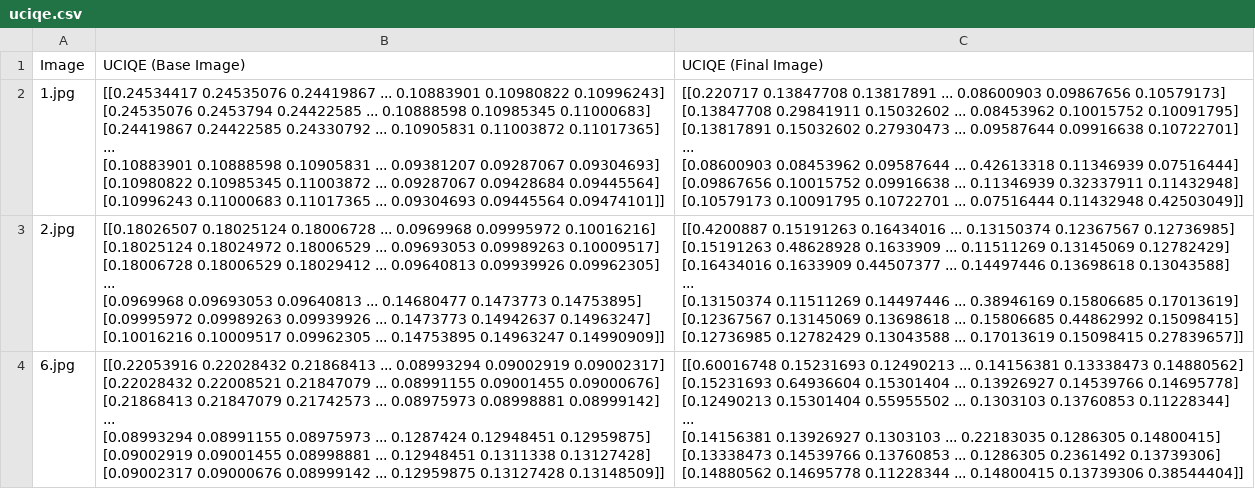
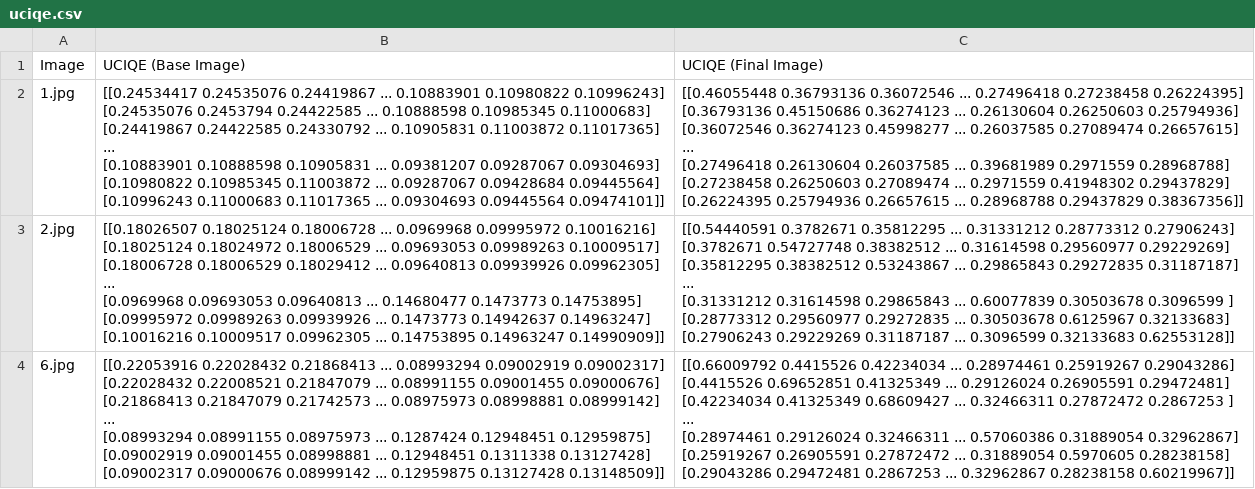
Before and after one commit to Gauthampharish/dip, a CSV file: uciqe.csv, drawn as a sheet; only a part is shown; the diff covers the shown part only.

```diff
--- a/uciqe.csv
+++ b/uciqe.csv
@@ -1,40 +1,40 @@
 Image,UCIQE (Base Image),UCIQE (Final Image)
-1.jpg,"[[0.24534417 0.24535076 0.24419867 ... 0.10883901 0.10980822 0.10996243]
- [0.24535076 0.2453794  0.24422585 ... 0.10888598 0.10985345 0.11000683]
- [0.24419867 0.24422585 0.24330792 ... 0.10905831 0.11003872 0.11017365]
- ...
- [0.10883901 0.10888598 0.10905831 ... 0.09381207 0.09287067 0.09304693]
- [0.10980822 0.10985345 0.11003872 ... 0.09287067 0.09428684 0.09445564]
- [0.10996243 0.11000683 0.11017365 ... 0.09304693 0.09445564 0.09474101]]","[[0.220717   0.13847708 0.13817891 ... 0.08600903 0.09867656 0.10579173]
- [0.13847708 0.29841911 0.15032602 ... 0.08453962 0.10015752 0.10091795]
- [0.13817891 0.15032602 0.27930473 ... 0.09587644 0.09916638 0.10722701]
- ...
- [0.08600903 0.08453962 0.09587644 ... 0.42613318 0.11346939 0.07516444]
- [0.09867656 0.10015752 0.09916638 ... 0.11346939 0.32337911 0.11432948]
- [0.10579173 0.10091795 0.10722701 ... 0.07516444 0.11432948 0.42503049]]"
-2.jpg,"[[0.18026507 0.18025124 0.18006728 ... 0.0969968  0.09995972 0.10016216]
- [0.18025124 0.18024972 0.18006529 ... 0.09693053 0.09989263 0.10009517]
- [0.18006728 0.18006529 0.18029412 ... 0.09640813 0.09939926 0.09962305]
- ...
- [0.0969968  0.09693053 0.09640813 ... 0.14680477 0.1473773  0.14753895]
- [0.09995972 0.09989263 0.09939926 ... 0.1473773  0.14942637 0.14963247]
- [0.10016216 0.10009517 0.09962305 ... 0.14753895 0.14963247 0.14990909]]","[[0.4200887  0.15191263 0.16434016 ... 0.13150374 0.12367567 0.12736985]
- [0.15191263 0.48628928 0.1633909  ... 0.11511269 0.13145069 0.12782429]
- [0.16434016 0.1633909  0.44507377 ... 0.14497446 0.13698618 0.13043588]
- ...
- [0.13150374 0.11511269 0.14497446 ... 0.38946169 0.15806685 0.17013619]
- [0.12367567 0.13145069 0.13698618 ... 0.15806685 0.44862992 0.15098415]
- [0.12736985 0.12782429 0.13043588 ... 0.17013619 0.15098415 0.27839657]]"
-6.jpg,"[[0.22053916 0.22028432 0.21868413 ... 0.08993294 0.09002919 0.09002317]
- [0.22028432 0.22008521 0.21847079 ... 0.08991155 0.09001455 0.09000676]
- [0.21868413 0.21847079 0.21742573 ... 0.08975973 0.08998881 0.08999142]
- ...
- [0.08993294 0.08991155 0.08975973 ... 0.1287424  0.12948451 0.12959875]
- [0.09002919 0.09001455 0.08998881 ... 0.12948451 0.1311338  0.13127428]
- [0.09002317 0.09000676 0.08999142 ... 0.12959875 0.13127428 0.13148509]]","[[0.60016748 0.15231693 0.12490213 ... 0.14156381 0.13338473 0.14880562]
- [0.15231693 0.64936604 0.15301404 ... 0.13926927 0.14539766 0.14695778]
- [0.12490213 0.15301404 0.55955502 ... 0.1303103  0.13760853 0.11228344]
- ...
- [0.14156381 0.13926927 0.1303103  ... 0.22183035 0.1286305  0.14800415]
- [0.13338473 0.14539766 0.13760853 ... 0.1286305  0.2361492  0.13739306]
- [0.14880562 0.14695778 0.11228344 ... 0.14800415 0.13739306 0.38544404]]"
+1.jpg,"[[0.24534417 0.24535076 0.24419867 ... 0.10883901 0.10980822 0.10996243]
+ [0.24535076 0.2453794  0.24422585 ... 0.10888598 0.10985345 0.11000683]
+ [0.24419867 0.24422585 0.24330792 ... 0.10905831 0.11003872 0.11017365]
+ ...
+ [0.10883901 0.10888598 0.10905831 ... 0.09381207 0.09287067 0.09304693]
+ [0.10980822 0.10985345 0.11003872 ... 0.09287067 0.09428684 0.09445564]
+ [0.10996243 0.11000683 0.11017365 ... 0.09304693 0.09445564 0.09474101]]","[[0.46055448 0.36793136 0.36072546 ... 0.27496418 0.27238458 0.26224395]
+ [0.36793136 0.45150686 0.36274123 ... 0.26130604 0.26250603 0.25794936]
+ [0.36072546 0.36274123 0.45998277 ... 0.26037585 0.27089474 0.26657615]
+ ...
+ [0.27496418 0.26130604 0.26037585 ... 0.39681989 0.2971559  0.28968788]
+ [0.27238458 0.26250603 0.27089474 ... 0.2971559  0.41948302 0.29437829]
+ [0.26224395 0.25794936 0.26657615 ... 0.28968788 0.29437829 0.38367356]]"
+2.jpg,"[[0.18026507 0.18025124 0.18006728 ... 0.0969968  0.09995972 0.10016216]
+ [0.18025124 0.18024972 0.18006529 ... 0.09693053 0.09989263 0.10009517]
+ [0.18006728 0.18006529 0.18029412 ... 0.09640813 0.09939926 0.09962305]
+ ...
+ [0.0969968  0.09693053 0.09640813 ... 0.14680477 0.1473773  0.14753895]
+ [0.09995972 0.09989263 0.09939926 ... 0.1473773  0.14942637 0.14963247]
+ [0.10016216 0.10009517 0.09962305 ... 0.14753895 0.14963247 0.14990909]]","[[0.54440591 0.3782671  0.35812295 ... 0.31331212 0.28773312 0.27906243]
+ [0.3782671  0.54727748 0.38382512 ... 0.31614598 0.29560977 0.29229269]
+ [0.35812295 0.38382512 0.53243867 ... 0.29865843 0.29272835 0.31187187]
+ ...
+ [0.31331212 0.31614598 0.29865843 ... 0.60077839 0.30503678 0.3096599 ]
+ [0.28773312 0.29560977 0.29272835 ... 0.30503678 0.6125967  0.32133683]
+ [0.27906243 0.29229269 0.31187187 ... 0.3096599  0.32133683 0.62553128]]"
+6.jpg,"[[0.22053916 0.22028432 0.21868413 ... 0.08993294 0.09002919 0.09002317]
+ [0.22028432 0.22008521 0.21847079 ... 0.08991155 0.09001455 0.09000676]
+ [0.21868413 0.21847079 0.21742573 ... 0.08975973 0.08998881 0.08999142]
+ ...
+ [0.08993294 0.08991155 0.08975973 ... 0.1287424  0.12948451 0.12959875]
+ [0.09002919 0.09001455 0.08998881 ... 0.12948451 0.1311338  0.13127428]
+ [0.09002317 0.09000676 0.08999142 ... 0.12959875 0.13127428 0.13148509]]","[[0.66009792 0.4415526  0.42234034 ... 0.28974461 0.25919267 0.29043286]
+ [0.4415526  0.69652851 0.41325349 ... 0.29126024 0.26905591 0.29472481]
+ [0.42234034 0.41325349 0.68609427 ... 0.32466311 0.27872472 0.2867253 ]
+ ...
+ [0.28974461 0.29126024 0.32466311 ... 0.57060386 0.31889054 0.32962867]
+ [0.25919267 0.26905591 0.27872472 ... 0.31889054 0.5970605  0.28238158]
+ [0.29043286 0.29472481 0.2867253  ... 0.32962867 0.28238158 0.60219967]]"
```
Also changed, not shown: 3 edited cells elsewhere in this file, rms_contrast.csv, 15 other files.
